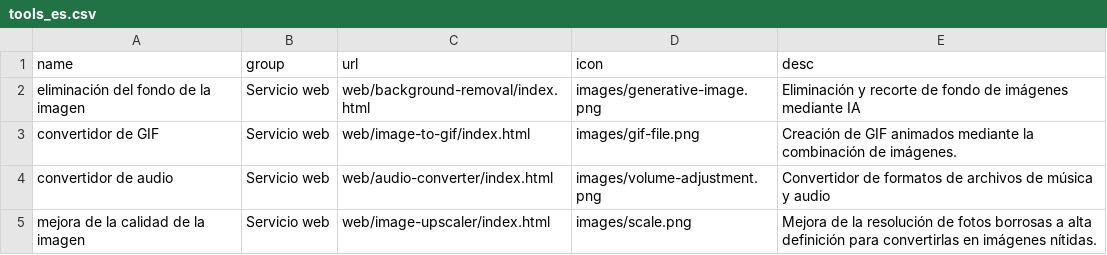
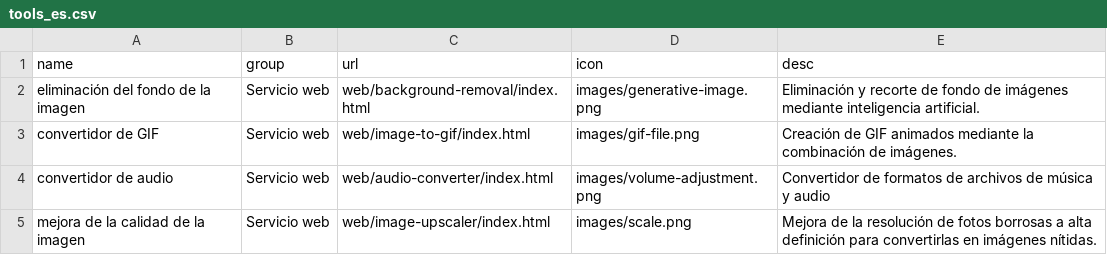
Before and after one commit to takionss/main, a CSV file: tools_es.csv, drawn as a sheet; only a part is shown.

```diff
--- a/tools_es.csv
+++ b/tools_es.csv
@@ -1,3 +1,3 @@
 name,group,url,icon,desc
-eliminación del fondo de la imagen,Servicio web,web/background-removal/index.html,images/generative-image.png,Eliminación y recorte de fondo de imágenes mediante IA
+eliminación del fondo de la imagen,Servicio web,web/background-removal/index.html,images/generative-image.png,Eliminación y recorte de fondo de imágenes mediante inteligencia artificial.
 convertidor de GIF,Servicio web,web/image-to-gif/index.html,images/gif-file.png,Creación de GIF animados mediante la combinación de imágenes.
```
Also changed, not shown: tools_zh-TW.csv, 3 other files.
